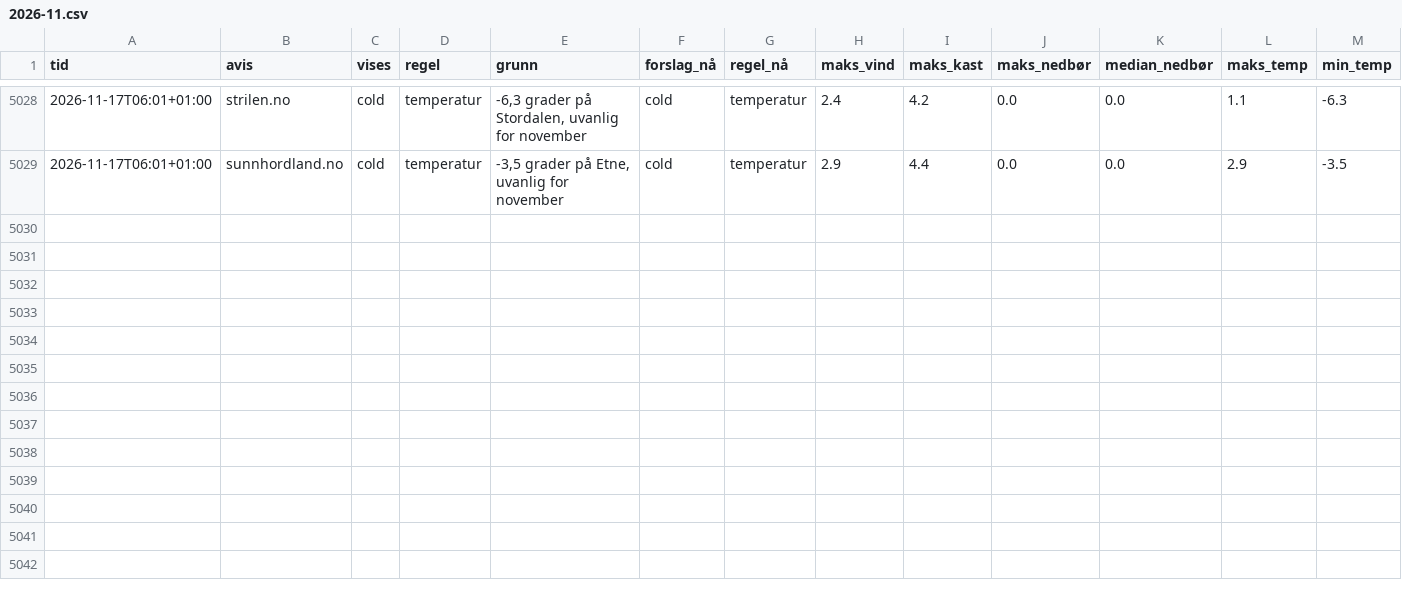
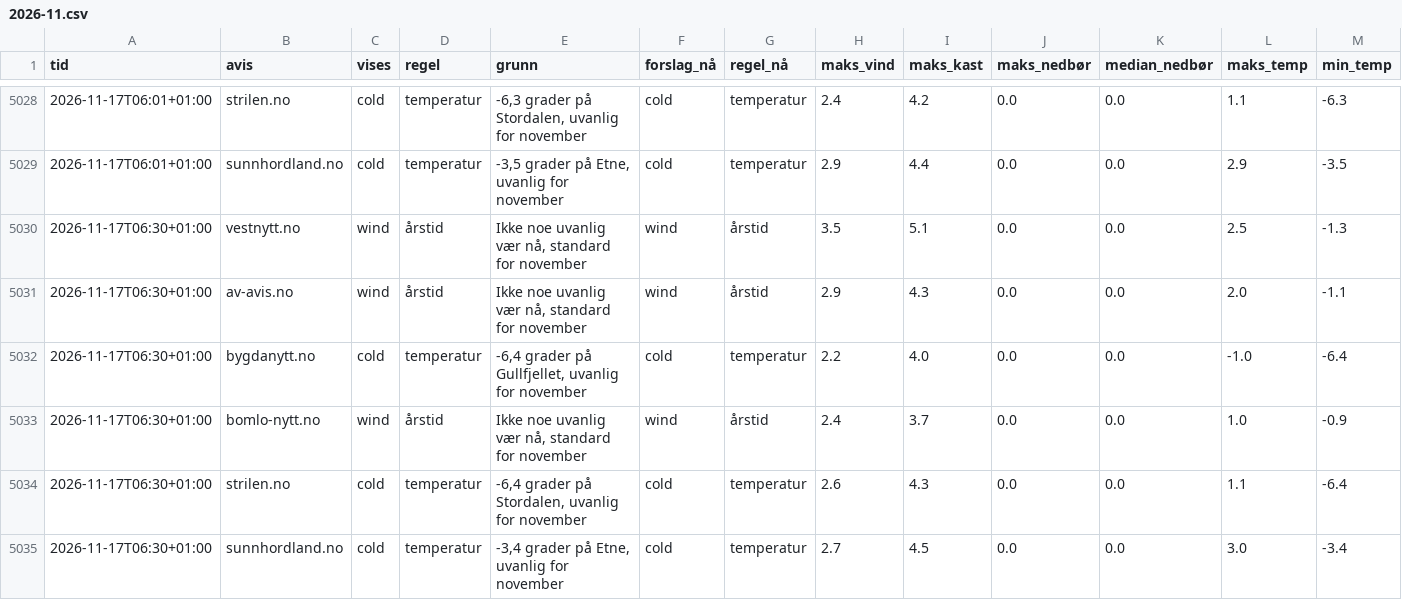
Before and after one commit to tactek/vaertype, a CSV file: logg/2026-11.csv, drawn as a sheet; only a part is shown, gaps mark what is left out; rows hold the shown columns only; the diff names each change by its address in the sheet, - before the commit and + after, or states it on an @@ line.

```diff
--- a/logg/2026-11.csv
+++ b/logg/2026-11.csv
+row 5030: 2026-11-17T06:30+01:00 | vestnytt.no | wind | årstid | Ikke noe uvanlig vær nå, standard for november | wind | årstid | 3.5 | 5.1 | 0.0 | 0.0 | 2.5 | -1.3
+row 5031: 2026-11-17T06:30+01:00 | av-avis.no | wind | årstid | Ikke noe uvanlig vær nå, standard for november | wind | årstid | 2.9 | 4.3 | 0.0 | 0.0 | 2.0 | -1.1
+row 5032: 2026-11-17T06:30+01:00 | bygdanytt.no | cold | temperatur | -6,4 grader på Gullfjellet, uvanlig for november | cold | temperatur | 2.2 | 4.0 | 0.0 | 0.0 | -1.0 | -6.4
+row 5033: 2026-11-17T06:30+01:00 | bomlo-nytt.no | wind | årstid | Ikke noe uvanlig vær nå, standard for november | wind | årstid | 2.4 | 3.7 | 0.0 | 0.0 | 1.0 | -0.9
+row 5034: 2026-11-17T06:30+01:00 | strilen.no | cold | temperatur | -6,4 grader på Stordalen, uvanlig for november | cold | temperatur | 2.6 | 4.3 | 0.0 | 0.0 | 1.1 | -6.4
+row 5035: 2026-11-17T06:30+01:00 | sunnhordland.no | cold | temperatur | -3,4 grader på Etne, uvanlig for november | cold | temperatur | 2.7 | 4.5 | 0.0 | 0.0 | 3.0 | -3.4
```
Also changed, not shown: 6 other files.
